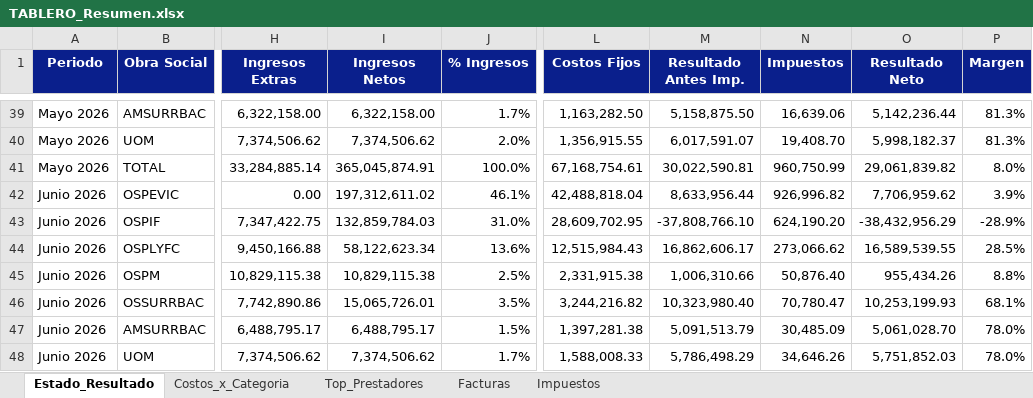
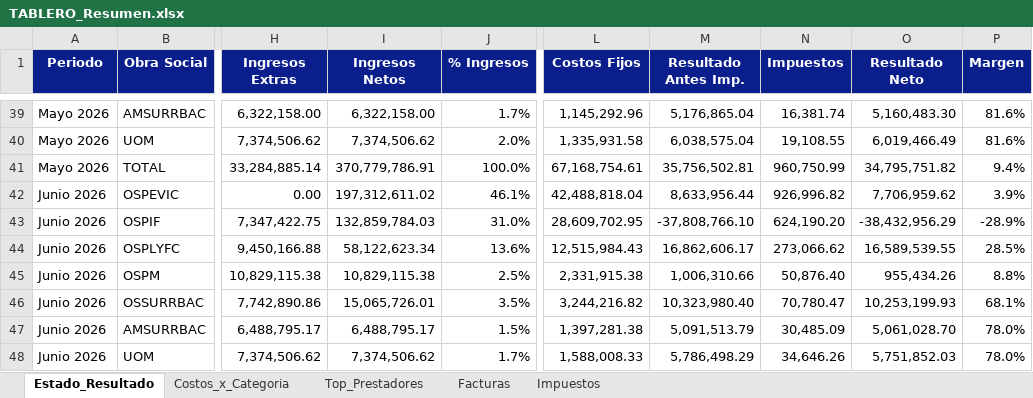
Before and after one commit to francolunaklick-web/GRIFFTABLEROS, an Excel workbook: estado_resultado/TABLERO_Resumen.xlsx, sheet Estado_Resultado, drawn as a sheet; only a part is shown, gaps mark what is left out; values as stored, in another font and other column widths than the file's, no borders; the diff covers the shown part only; the diff names each change by its address in the sheet, - before the commit and + after, or states it on an @@ line.

```diff
--- a/estado_resultado/TABLERO_Resumen.xlsx (sheet Estado_Resultado)
+++ b/estado_resultado/TABLERO_Resumen.xlsx (sheet Estado_Resultado)
-L39 (Costos Fijos): 1,163,282.50
+L39 (Costos Fijos): 1,145,292.96
-M39 (Resultado Antes Imp.): 5,158,875.50
+M39 (Resultado Antes Imp.): 5,176,865.04
-N39 (Impuestos): 16,639.06
+N39 (Impuestos): 16,381.74
-O39 (Resultado Neto): 5,142,236.44
+O39 (Resultado Neto): 5,160,483.30
-P39:P40 (Margen): 81.3%
+P39:P40 (Margen): 81.6%
-L40 (Costos Fijos): 1,356,915.55
+L40 (Costos Fijos): 1,335,931.58
-M40 (Resultado Antes Imp.): 6,017,591.07
+M40 (Resultado Antes Imp.): 6,038,575.04
-N40 (Impuestos): 19,408.70
+N40 (Impuestos): 19,108.55
-O40 (Resultado Neto): 5,998,182.37
+O40 (Resultado Neto): 6,019,466.49
-I41 (Ingresos Netos): 365,045,874.91
+I41 (Ingresos Netos): 370,779,786.91
-M41 (Resultado Antes Imp.): 30,022,590.81
+M41 (Resultado Antes Imp.): 35,756,502.81
-O41 (Resultado Neto): 29,061,839.82
+O41 (Resultado Neto): 34,795,751.82
-P41 (Margen): 8.0%
+P41 (Margen): 9.4%
```
Also changed, not shown: 32 edited cells elsewhere in this sheet, cuentas_a_pagar/TABLERO_Resumen.xlsx, flujo_bancario/TABLERO_Resumen.xlsx, 8 other files.
